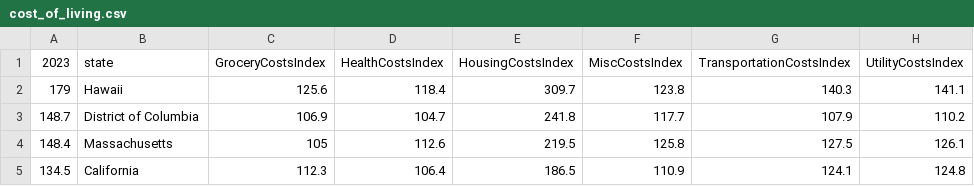
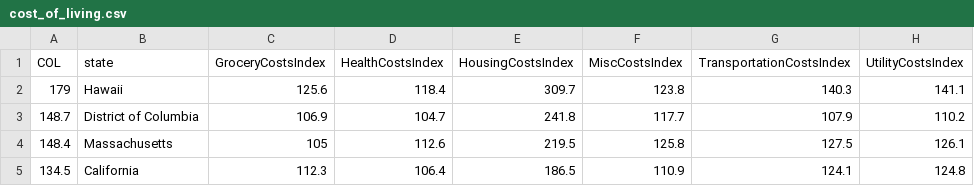
Before and after one commit to CameronMatlock/DA9_capstone_cmatlock, a CSV file: data/cost_of_living.csv, drawn as a sheet; only a part is shown; the diff names each change by its address in the sheet, - before the commit and + after, or states it on an @@ line.

Commit message:
getting ready for tableau

```diff
--- a/data/cost_of_living.csv
+++ b/data/cost_of_living.csv
-A1: 2023
+A1: COL
```
Also changed, not shown: 1 other file.
